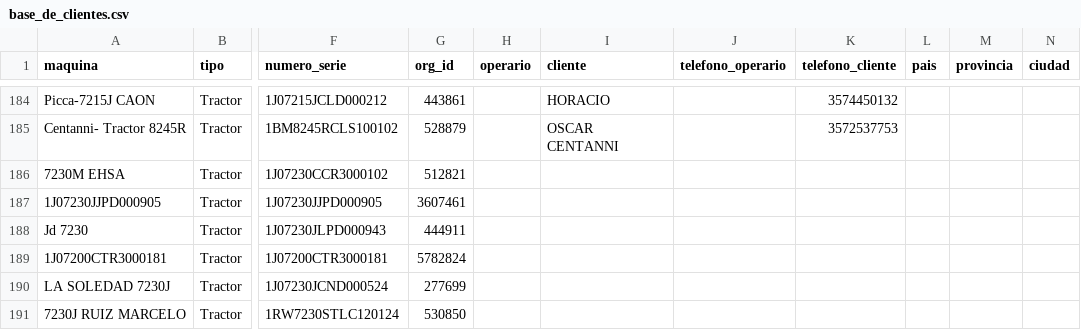
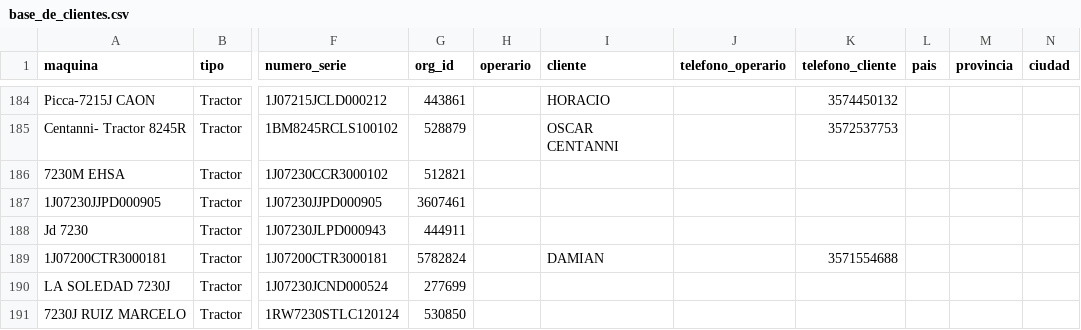
Before and after one commit to s-dagatti/crack_del_campo, a CSV file: data/base_de_clientes.csv, drawn as a sheet; only a part is shown, gaps mark what is left out; the diff names each change by its address in the sheet, - before the commit and + after, or states it on an @@ line.

Commit message:
Actualiza participante 1J07200CTR3000181

```diff
--- a/data/base_de_clientes.csv
+++ b/data/base_de_clientes.csv
-I189 (cliente): (empty)
+I189 (cliente): DAMIAN
-K189 (telefono_cliente): (empty)
+K189 (telefono_cliente): 3571554688
```
